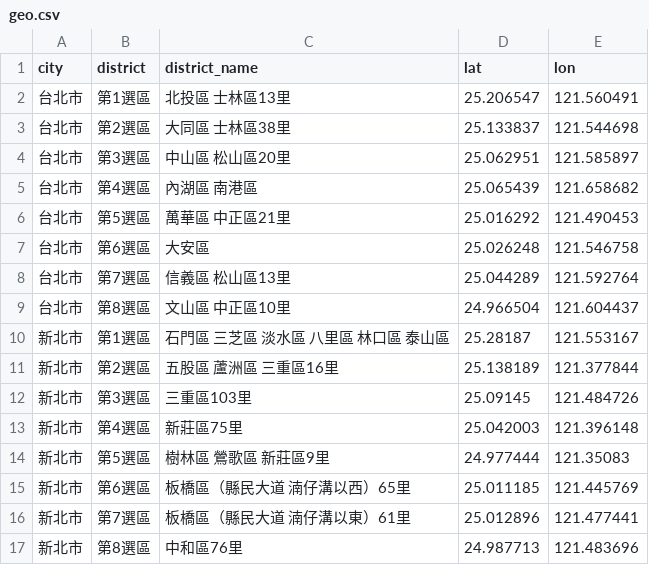
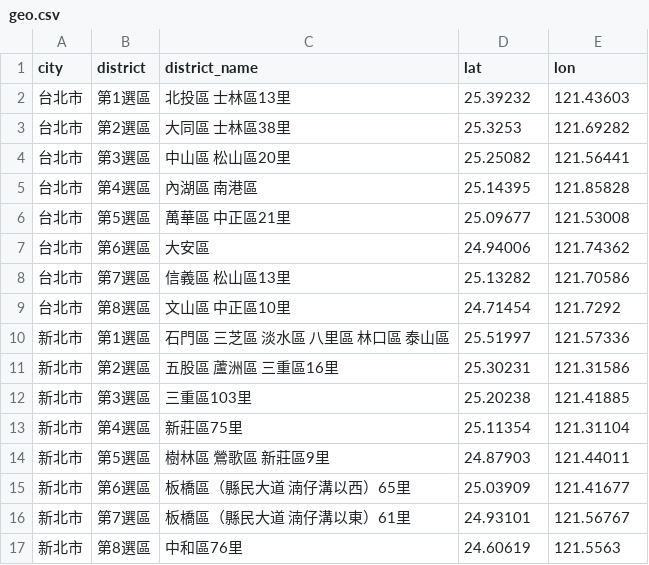
Before and after one commit to twreporter/infographics, a CSV file: election-proportion/geo.csv, drawn as a sheet; only a part is shown; the diff covers the shown part only.

```diff
--- a/election-proportion/geo.csv
+++ b/election-proportion/geo.csv
@@ -1,17 +1,17 @@
 city,district,district_name,lat,lon
-台北市,第1選區,北投區 士林區13里,25.206547,121.560491
-台北市,第2選區,大同區 士林區38里,25.133837,121.544698
-台北市,第3選區,中山區 松山區20里,25.062951,121.585897
-台北市,第4選區,內湖區 南港區,25.065439,121.658682
-台北市,第5選區,萬華區 中正區21里,25.016292,121.490453
-台北市,第6選區,大安區,25.026248,121.546758
-台北市,第7選區,信義區 松山區13里,25.044289,121.592764
-台北市,第8選區,文山區 中正區10里,24.966504,121.604437
-新北市,第1選區,石門區 三芝區 淡水區 八里區 林口區 泰山區,25.28187,121.553167
-新北市,第2選區,五股區 蘆洲區 三重區16里,25.138189,121.377844
-新北市,第3選區,三重區103里,25.09145,121.484726
-新北市,第4選區,新莊區75里,25.042003,121.396148
-新北市,第5選區,樹林區 鶯歌區 新莊區9里,24.977444,121.35083
-新北市,第6選區,板橋區（縣民大道 湳仔溝以西）65里,25.011185,121.445769
-新北市,第7選區,板橋區（縣民大道 湳仔溝以東）61里,25.012896,121.477441
-新北市,第8選區,中和區76里,24.987713,121.483696
+台北市,第1選區,北投區 士林區13里,25.39232,121.43603
+台北市,第2選區,大同區 士林區38里,25.3253,121.69282
+台北市,第3選區,中山區 松山區20里,25.25082,121.56441
+台北市,第4選區,內湖區 南港區,25.14395,121.85828
+台北市,第5選區,萬華區 中正區21里,25.09677,121.53008
+台北市,第6選區,大安區,24.94006,121.74362
+台北市,第7選區,信義區 松山區13里,25.13282,121.70586
+台北市,第8選區,文山區 中正區10里,24.71454,121.7292
+新北市,第1選區,石門區 三芝區 淡水區 八里區 林口區 泰山區,25.51997,121.57336
+新北市,第2選區,五股區 蘆洲區 三重區16里,25.30231,121.31586
+新北市,第3選區,三重區103里,25.20238,121.41885
+新北市,第4選區,新莊區75里,25.11354,121.31104
+新北市,第5選區,樹林區 鶯歌區 新莊區9里,24.87903,121.44011
+新北市,第6選區,板橋區（縣民大道 湳仔溝以西）65里,25.03909,121.41677
+新北市,第7選區,板橋區（縣民大道 湳仔溝以東）61里,24.93101,121.56767
+新北市,第8選區,中和區76里,24.60619,121.5563
```
Also changed, not shown: 114 edited cells elsewhere in this file, election-proportion/candidate.csv, 2 other files.
